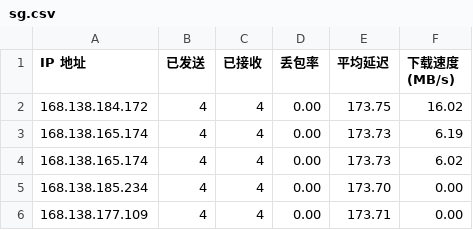
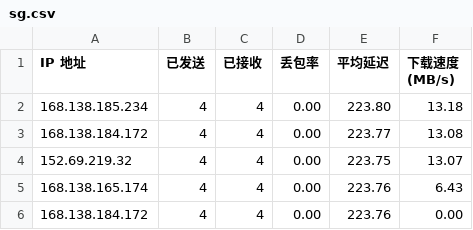
Before and after one commit to vnetgo/CFCDN-Auto, a CSV file: CloudflareST/sg.csv, drawn as a sheet.

```diff
--- a/CloudflareST/sg.csv
+++ b/CloudflareST/sg.csv
@@ -1,6 +1,6 @@
 IP 地址,已发送,已接收,丢包率,平均延迟,下载速度 (MB/s)
-168.138.184.172,4,4,0.00,173.75,16.02
-168.138.165.174,4,4,0.00,173.73,6.19
-168.138.165.174,4,4,0.00,173.73,6.02
-168.138.185.234,4,4,0.00,173.70,0.00
-168.138.177.109,4,4,0.00,173.71,0.00
+168.138.185.234,4,4,0.00,223.80,13.18
+168.138.184.172,4,4,0.00,223.77,13.08
+152.69.219.32,4,4,0.00,223.75,13.07
+168.138.165.174,4,4,0.00,223.76,6.43
+168.138.184.172,4,4,0.00,223.76,0.00
```
Also changed, not shown: 1 other file.
